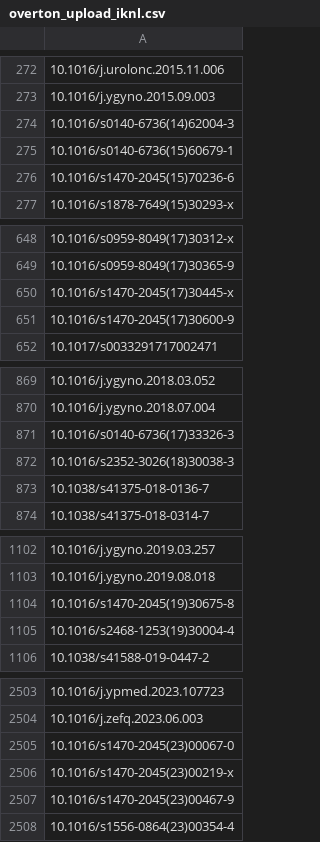
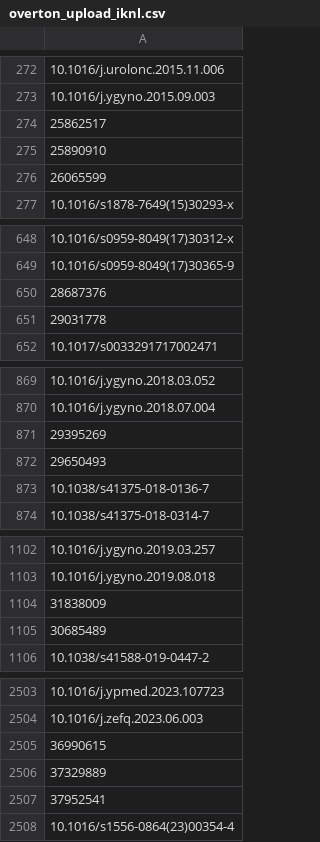
Before and after one commit to matthijssloep/Impact-measurement, a CSV file: data/export/overton_upload_iknl.csv, drawn as a sheet; only a part is shown, gaps mark what is left out; the diff covers the shown part only; the diff names each change by its address in the sheet, - before the commit and + after, or states it on an @@ line.

```diff
--- a/data/export/overton_upload_iknl.csv
+++ b/data/export/overton_upload_iknl.csv
-A274: 10.1016/s0140-6736(14)62004-3
+A274: 25862517
-A275: 10.1016/s0140-6736(15)60679-1
+A275: 25890910
-A276: 10.1016/s1470-2045(15)70236-6
+A276: 26065599
-A650: 10.1016/s1470-2045(17)30445-x
+A650: 28687376
-A651: 10.1016/s1470-2045(17)30600-9
+A651: 29031778
-A871: 10.1016/s0140-6736(17)33326-3
+A871: 29395269
-A872: 10.1016/s2352-3026(18)30038-3
+A872: 29650493
-A1104: 10.1016/s1470-2045(19)30675-8
+A1104: 31838009
-A1105: 10.1016/s2468-1253(19)30004-4
+A1105: 30685489
-A2505: 10.1016/s1470-2045(23)00067-0
+A2505: 36990615
-A2506: 10.1016/s1470-2045(23)00219-x
+A2506: 37329889
-A2507: 10.1016/s1470-2045(23)00467-9
+A2507: 37952541
```
Also changed, not shown: 21 edited cells elsewhere in this file, data/export/overton_upload_all.csv, data/export/overton_upload_kwf.csv, 31 other files.
